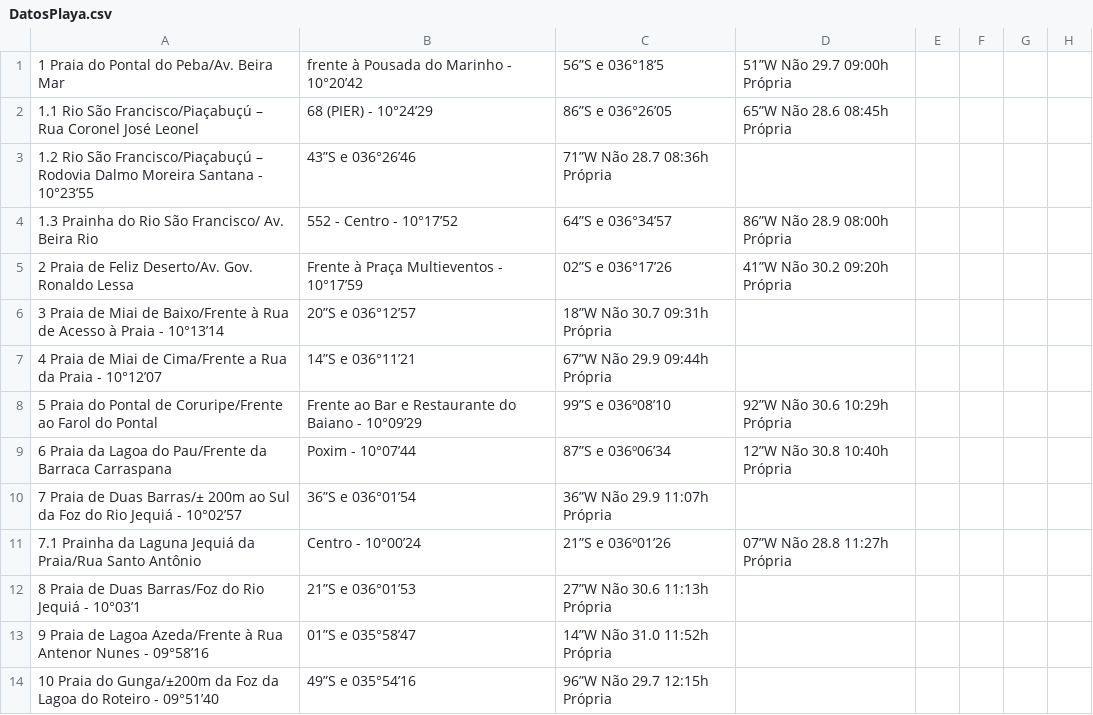
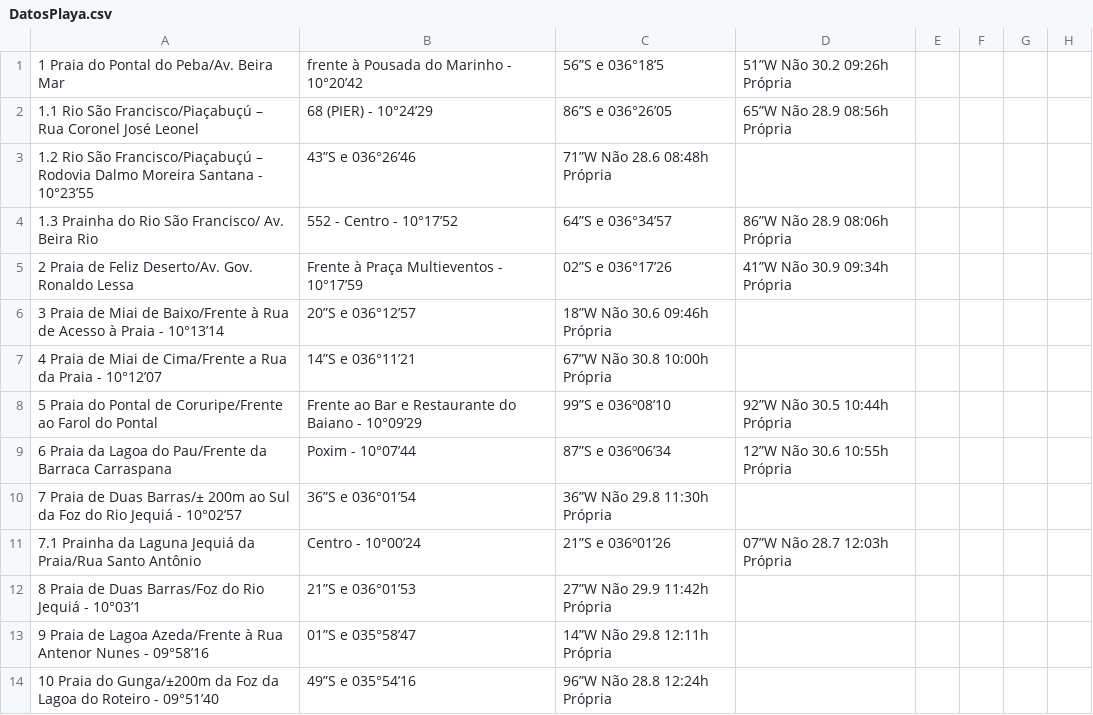
Before and after one commit to rusosnith/playas-brasil, a CSV file: DatosPlaya.csv, drawn as a sheet; only a part is shown; the diff covers the shown part only.

```diff
--- a/DatosPlaya.csv
+++ b/DatosPlaya.csv
@@ -1,14 +1,14 @@
-1 Praia do Pontal do Peba/Av. Beira Mar, frente à Pousada do Marinho - 10°20’42,56”S e 036°18’5,51”W Não 29.7 09:00h Própria
-1.1 Rio São Francisco/Piaçabuçú – Rua Coronel José Leonel, 68 (PIER) - 10°24’29,86”S e 036°26’05,65”W Não 28.6 08:45h Própria
-1.2 Rio São Francisco/Piaçabuçú – Rodovia Dalmo Moreira Santana - 10°23’55,43”S e 036°26’46,71”W Não 28.7 08:36h Própria
-1.3 Prainha do Rio São Francisco/ Av. Beira Rio,552 - Centro - 10°17’52,64”S e 036°34’57,86”W Não 28.9 08:00h Própria
-2 Praia de Feliz Deserto/Av. Gov. Ronaldo Lessa, Frente à Praça Multieventos - 10°17’59,02”S e 036°17’26,41”W Não 30.2 09:20h Própria
-3 Praia de Miai de Baixo/Frente à Rua de Acesso à Praia - 10°13’14,20”S e 036°12’57,18”W Não 30.7 09:31h Própria
-4 Praia de Miai de Cima/Frente a Rua da Praia - 10°12’07,14”S e 036°11’21,67”W Não 29.9 09:44h Própria
-5 Praia do Pontal de Coruripe/Frente ao Farol do Pontal, Frente ao Bar e Restaurante do Baiano - 10°09’29,99”S e 036º08’10,92”W Não 30.6 10:29h Própria
-6 Praia da Lagoa do Pau/Frente da Barraca Carraspana, Poxim - 10°07’44,87”S e 036º06’34,12”W Não 30.8 10:40h Própria
-7 Praia de Duas Barras/± 200m ao Sul da Foz do Rio Jequiá - 10°02’57,36”S e 036°01’54,36”W Não 29.9 11:07h Própria
-7.1 Prainha da Laguna Jequiá da Praia/Rua Santo Antônio, Centro - 10°00’24,21”S e 036º01’26,07”W Não 28.8 11:27h Própria
-8 Praia de Duas Barras/Foz do Rio Jequiá - 10°03’1,21”S e 036°01’53,27”W Não 30.6 11:13h Própria
-9 Praia de Lagoa Azeda/Frente à Rua Antenor Nunes - 09°58’16,01”S e 035°58’47,14”W Não 31.0 11:52h Própria
-10 Praia do Gunga/±200m da Foz da Lagoa do Roteiro - 09°51’40,49”S e 035°54’16,96”W Não 29.7 12:15h Própria
+1 Praia do Pontal do Peba/Av. Beira Mar, frente à Pousada do Marinho - 10°20’42,56”S e 036°18’5,51”W Não 30.2 09:26h Própria
+1.1 Rio São Francisco/Piaçabuçú – Rua Coronel José Leonel, 68 (PIER) - 10°24’29,86”S e 036°26’05,65”W Não 28.9 08:56h Própria
+1.2 Rio São Francisco/Piaçabuçú – Rodovia Dalmo Moreira Santana - 10°23’55,43”S e 036°26’46,71”W Não 28.6 08:48h Própria
+1.3 Prainha do Rio São Francisco/ Av. Beira Rio,552 - Centro - 10°17’52,64”S e 036°34’57,86”W Não 28.9 08:06h Própria
+2 Praia de Feliz Deserto/Av. Gov. Ronaldo Lessa, Frente à Praça Multieventos - 10°17’59,02”S e 036°17’26,41”W Não 30.9 09:34h Própria
+3 Praia de Miai de Baixo/Frente à Rua de Acesso à Praia - 10°13’14,20”S e 036°12’57,18”W Não 30.6 09:46h Própria
+4 Praia de Miai de Cima/Frente a Rua da Praia - 10°12’07,14”S e 036°11’21,67”W Não 30.8 10:00h Própria
+5 Praia do Pontal de Coruripe/Frente ao Farol do Pontal, Frente ao Bar e Restaurante do Baiano - 10°09’29,99”S e 036º08’10,92”W Não 30.5 10:44h Própria
+6 Praia da Lagoa do Pau/Frente da Barraca Carraspana, Poxim - 10°07’44,87”S e 036º06’34,12”W Não 30.6 10:55h Própria
+7 Praia de Duas Barras/± 200m ao Sul da Foz do Rio Jequiá - 10°02’57,36”S e 036°01’54,36”W Não 29.8 11:30h Própria
+7.1 Prainha da Laguna Jequiá da Praia/Rua Santo Antônio, Centro - 10°00’24,21”S e 036º01’26,07”W Não 28.7 12:03h Própria
+8 Praia de Duas Barras/Foz do Rio Jequiá - 10°03’1,21”S e 036°01’53,27”W Não 29.9 11:42h Própria
+9 Praia de Lagoa Azeda/Frente à Rua Antenor Nunes - 09°58’16,01”S e 035°58’47,14”W Não 29.8 12:11h Própria
+10 Praia do Gunga/±200m da Foz da Lagoa do Roteiro - 09°51’40,49”S e 035°54’16,96”W Não 28.8 12:24h Própria
```
Also changed, not shown: 1 added row and 48 edited cells elsewhere in this file, DatosPlaya_completo.csv, 1 other file.
